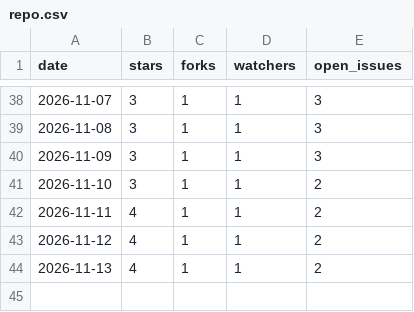
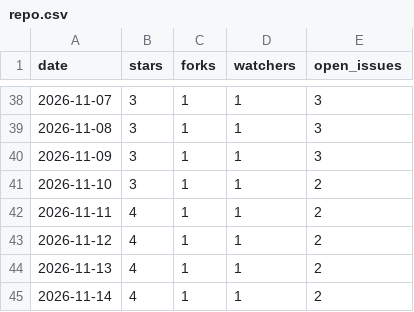
Before and after one commit to autodesk-platform-services/skills, a CSV file: repo.csv, drawn as a sheet; only a part is shown, gaps mark what is left out; the diff names each change by its address in the sheet, - before the commit and + after, or states it on an @@ line.

```diff
--- a/repo.csv
+++ b/repo.csv
+row 45: 2026-11-14 | 4 | 1 | 1 | 2
```
Also changed, not shown: installs.csv, paths.csv, 2 other files.
